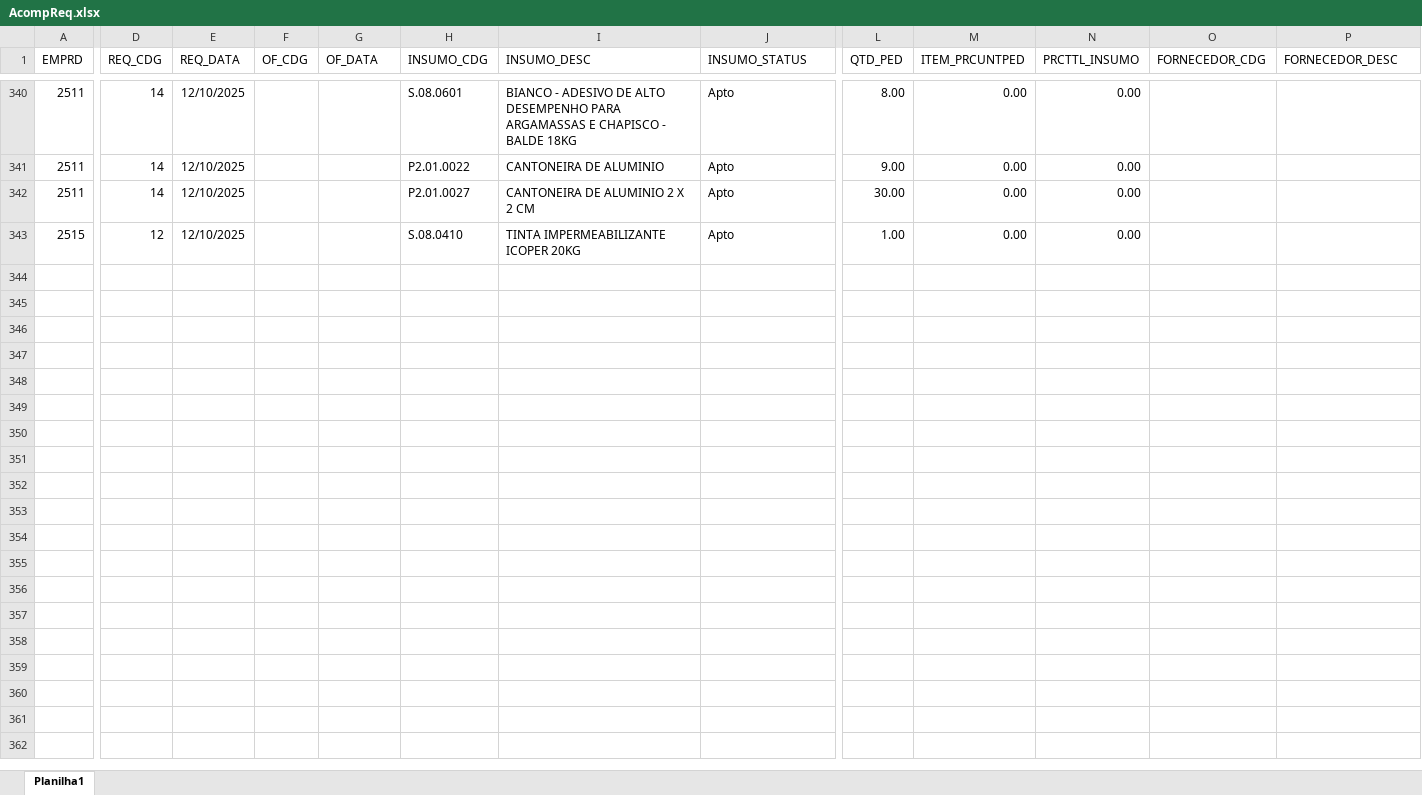
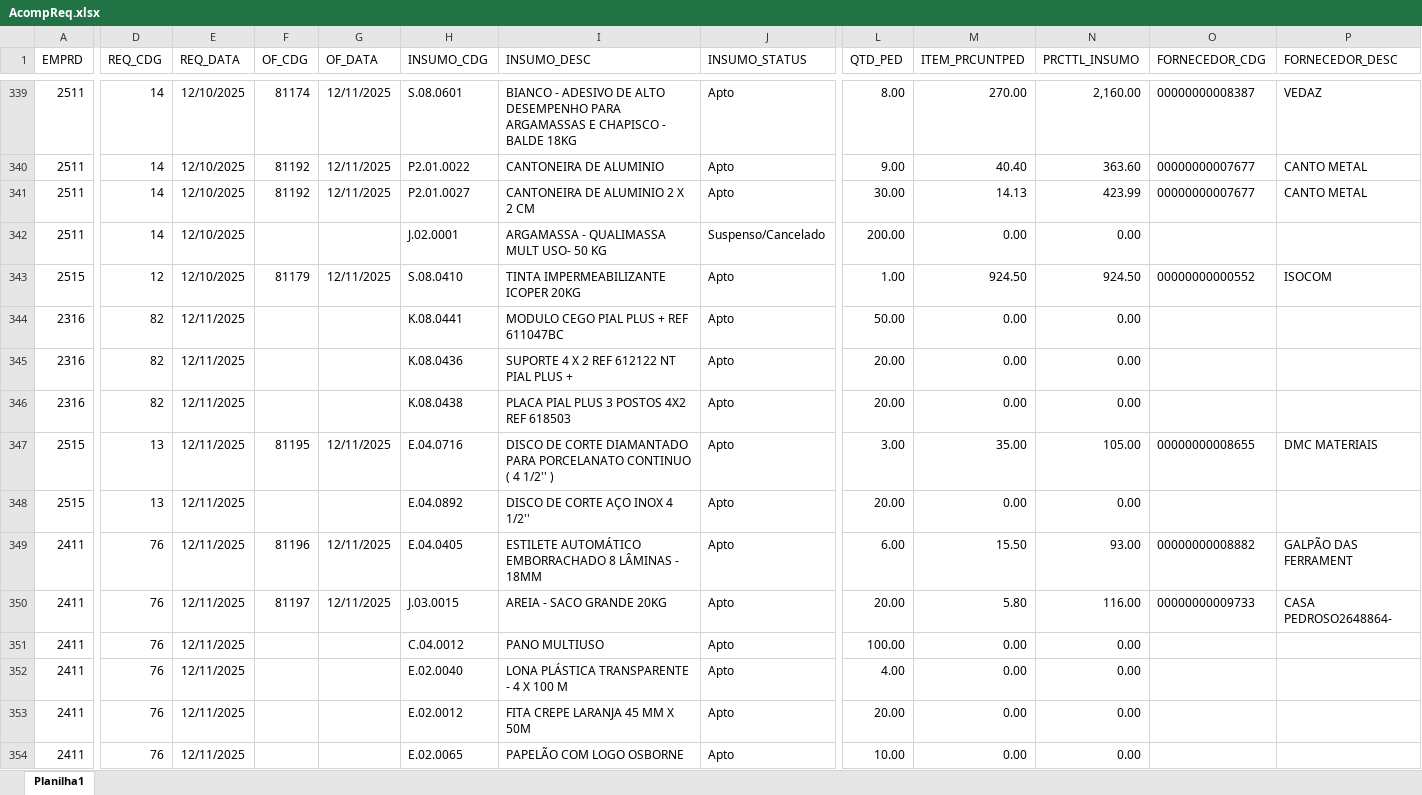
Before and after one commit to Mgiglio98/acompanhamento-requisicoes, an Excel workbook: AcompReq.xlsx, sheet Planilha1, drawn as a sheet; only a part is shown, gaps mark what is left out; values as stored, in another font and other column widths than the file's, no borders; addresses are those after the commit; rows hold the shown columns only; the diff covers the shown part only; the diff names each change by its address in the sheet, - before the commit and + after, or states it on an @@ line.

```diff
--- a/AcompReq.xlsx (sheet Planilha1)
+++ b/AcompReq.xlsx (sheet Planilha1)
-F339 (OF_CDG): (empty)
+F339 (OF_CDG): 81174
-G339:G340 (OF_DATA): (empty)
+G339:G340 (OF_DATA): 12/11/2025
-M339 (ITEM_PRCUNTPED): 0.00
+M339 (ITEM_PRCUNTPED): 270.00
-N339 (PRCTTL_INSUMO): 0.00
+N339 (PRCTTL_INSUMO): 2,160.00
-O339 (FORNECEDOR_CDG): (empty)
+O339 (FORNECEDOR_CDG): 00000000008387
-P339 (FORNECEDOR_DESC): (empty)
+P339 (FORNECEDOR_DESC): VEDAZ
-F340 (OF_CDG): (empty)
+F340 (OF_CDG): 81192
-M340 (ITEM_PRCUNTPED): 0.00
+M340 (ITEM_PRCUNTPED): 40.40
-N340 (PRCTTL_INSUMO): 0.00
+N340 (PRCTTL_INSUMO): 363.60
-O340 (FORNECEDOR_CDG): (empty)
+O340 (FORNECEDOR_CDG): 00000000007677
-P340 (FORNECEDOR_DESC): (empty)
+P340 (FORNECEDOR_DESC): CANTO METAL
+row 341: 2511 | 14 | 12/10/2025 | 81192 | 12/11/2025 | P2.01.0027 | CANTONEIRA DE ALUMINIO 2 X 2 CM | Apto | 30.00 | 14.13 | 423.99 | 00000000007677 | CANTO METAL
-H342 (INSUMO_CDG): P2.01.0027
+H342 (INSUMO_CDG): J.02.0001
-I342 (INSUMO_DESC): CANTONEIRA DE ALUMINIO 2 X 2 CM
+I342 (INSUMO_DESC): ARGAMASSA - QUALIMASSA MULT USO- 50 KG
-J342 (INSUMO_STATUS): Apto
+J342 (INSUMO_STATUS): Suspenso/Cancelado
-L342 (QTD_PED): 30.00
+L342 (QTD_PED): 200.00
+row 343: 2515 | 12 | 12/10/2025 | 81179 | 12/11/2025 | S.08.0410 | TINTA IMPERMEABILIZANTE ICOPER 20KG | Apto | 1.00 | 924.50 | 924.50 | 00000000000552 | ISOCOM
+row 344: 2316 | 82 | 12/11/2025 |  |  | K.08.0441 | MODULO CEGO PIAL PLUS + REF 611047BC | Apto | 50.00 | 0.00 | 0.00
+row 345: 2316 | 82 | 12/11/2025 |  |  | K.08.0436 | SUPORTE 4 X 2 REF 612122 NT PIAL PLUS + | Apto | 20.00 | 0.00 | 0.00
+row 346: 2316 | 82 | 12/11/2025 |  |  | K.08.0438 | PLACA PIAL PLUS 3 POSTOS 4X2 REF 618503 | Apto | 20.00 | 0.00 | 0.00
+row 347: 2515 | 13 | 12/11/2025 | 81195 | 12/11/2025 | E.04.0716 | DISCO DE CORTE DIAMANTADO PARA PORCELANATO CONTINUO ( 4 1/2'' ) | Apto | 3.00 | 35.00 | 105.00 | 00000000008655 | DMC MATERIAIS
-D348 (REQ_CDG): 12
+D348 (REQ_CDG): 13
-E348 (REQ_DATA): 12/10/2025
+E348 (REQ_DATA): 12/11/2025
-H348 (INSUMO_CDG): S.08.0410
+H348 (INSUMO_CDG): E.04.0892
-I348 (INSUMO_DESC): TINTA IMPERMEABILIZANTE ICOPER 20KG
+I348 (INSUMO_DESC): DISCO DE CORTE AÇO INOX 4 1/2''
-L348 (QTD_PED): 1.00
+L348 (QTD_PED): 20.00
+row 349: 2411 | 76 | 12/11/2025 | 81196 | 12/11/2025 | E.04.0405 | ESTILETE AUTOMÁTICO EMBORRACHADO 8 LÂMINAS - 18MM | Apto | 6.00 | 15.50 | 93.00 | 00000000008882 | GALPÃO DAS FERRAMENT
+row 350: 2411 | 76 | 12/11/2025 | 81197 | 12/11/2025 | J.03.0015 | AREIA - SACO GRANDE 20KG | Apto | 20.00 | 5.80 | 116.00 | 00000000009733 | CASA PEDROSO2648864-
+row 351: 2411 | 76 | 12/11/2025 |  |  | C.04.0012 | PANO MULTIUSO | Apto | 100.00 | 0.00 | 0.00
+row 352: 2411 | 76 | 12/11/2025 |  |  | E.02.0040 | LONA PLÁSTICA TRANSPARENTE - 4 X 100 M | Apto | 4.00 | 0.00 | 0.00
+row 353: 2411 | 76 | 12/11/2025 |  |  | E.02.0012 | FITA CREPE LARANJA 45 MM X 50M | Apto | 20.00 | 0.00 | 0.00
+row 354: 2411 | 76 | 12/11/2025 |  |  | E.02.0065 | PAPELÃO COM LOGO OSBORNE | Apto | 10.00 | 0.00 | 0.00
```
Also changed, not shown: 10 added rows, 10 removed rows and 51 edited cells elsewhere in this sheet.
